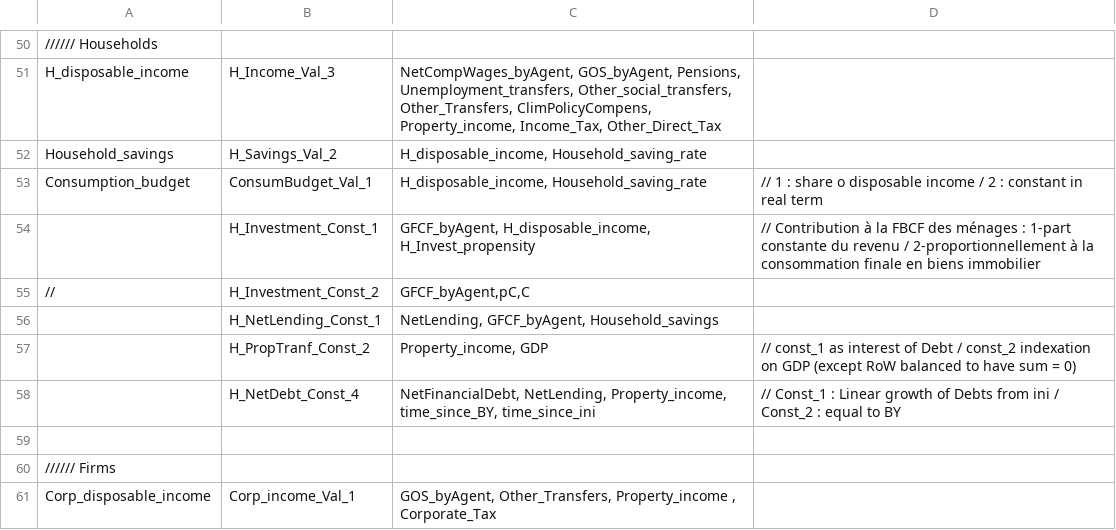
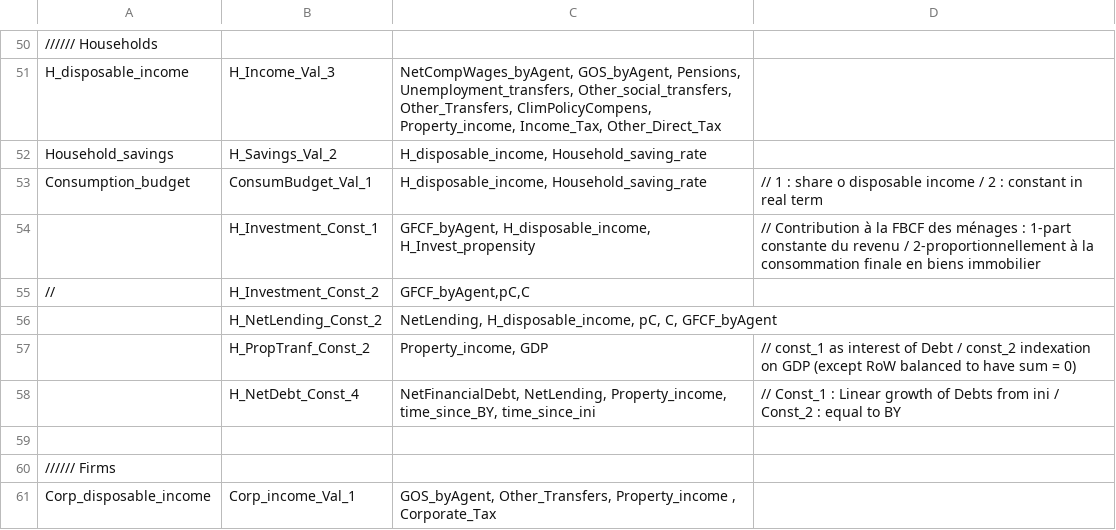
Before and after one commit to CIRED/IMACLIM-Country, a CSV file: code/Systeme_Resolution/SystemOpt_Static_neokeynesien.csv, drawn as a sheet; only a part is shown, gaps mark what is left out.

Commit message:
Update of the file Index_IOT_h10, add of gini index and new function for netlending of households

```diff
--- a/code/Systeme_Resolution/SystemOpt_Static_neokeynesien.csv
+++ b/code/Systeme_Resolution/SystemOpt_Static_neokeynesien.csv
@@ -55,3 +55,3 @@ Consumption_budget;ConsumBudget_Val_1;H_disposable_income, Household_saving_rate
 //;H_Investment_Const_2;GFCF_byAgent,pC,C;
-;H_NetLending_Const_1;NetLending, GFCF_byAgent, Household_savings;
+;H_NetLending_Const_2;NetLending, H_disposable_income, pC, C, GFCF_byAgent;
 ;H_PropTranf_Const_2;Property_income, GDP;// const_1 as interest of Debt / const_2 indexation on GDP (except RoW balanced to have sum = 0)
```
Also changed, not shown: data/data_FRA2018/H10/Index_IOT_H10.csv, study_frames/study_frames_FRA2018/Dashboard_FRA2018.csv, 5 other files.
